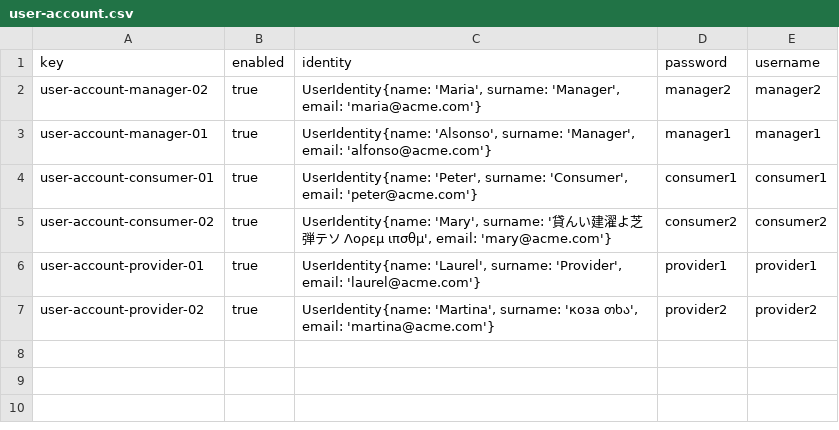
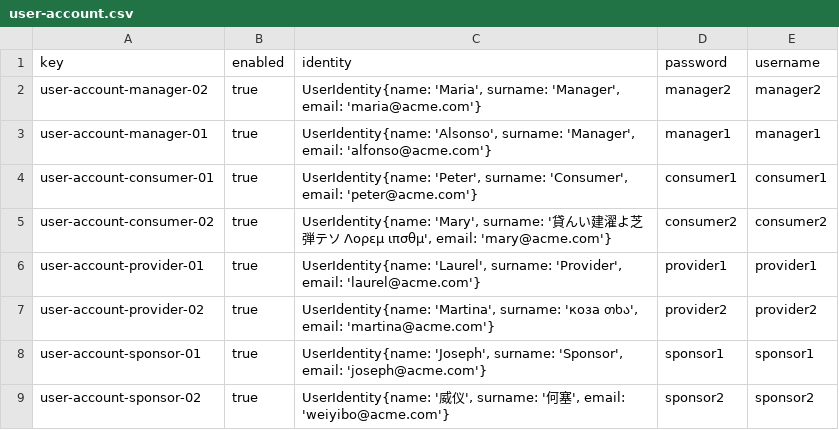
Before and after one commit to DP2-2024-C1-029/Acme-Software-Factory, a CSV file: src/main/webapp/WEB-INF/resources/sample-data/user-account.csv, drawn as a sheet; the diff names each change by its address in the sheet, - before the commit and + after, or states it on an @@ line.

```diff
--- a/src/main/webapp/WEB-INF/resources/sample-data/user-account.csv
+++ b/src/main/webapp/WEB-INF/resources/sample-data/user-account.csv
+row 8: user-account-sponsor-01 | true | UserIdentity{name: 'Joseph', surname: 'Sponsor', email: 'joseph@acme.com'} | sponsor1 | sponsor1
+row 9: user-account-sponsor-02 | true | UserIdentity{name: '威仪', surname: '何塞', email: 'weiyibo@acme.com'} | sponsor2 | sponsor2
```
Also changed, not shown: 4 other files.
